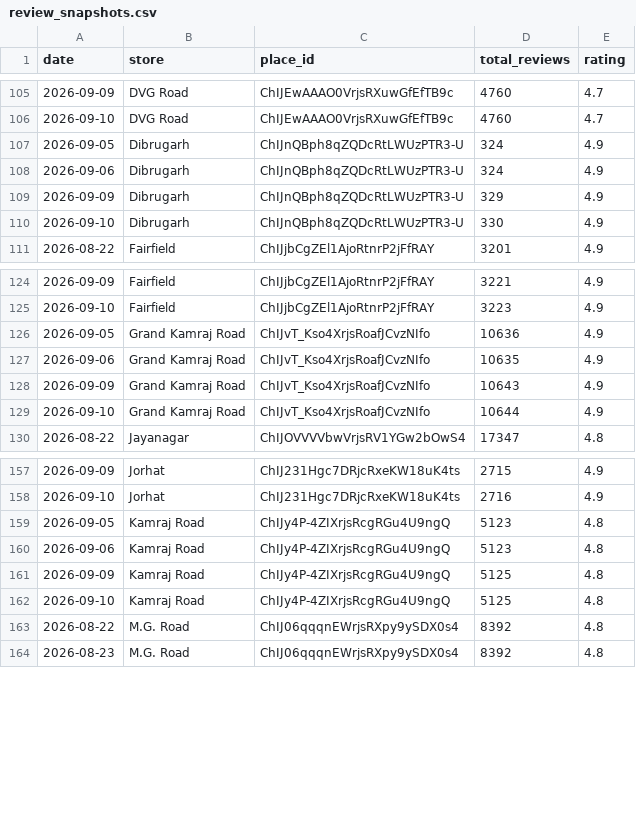
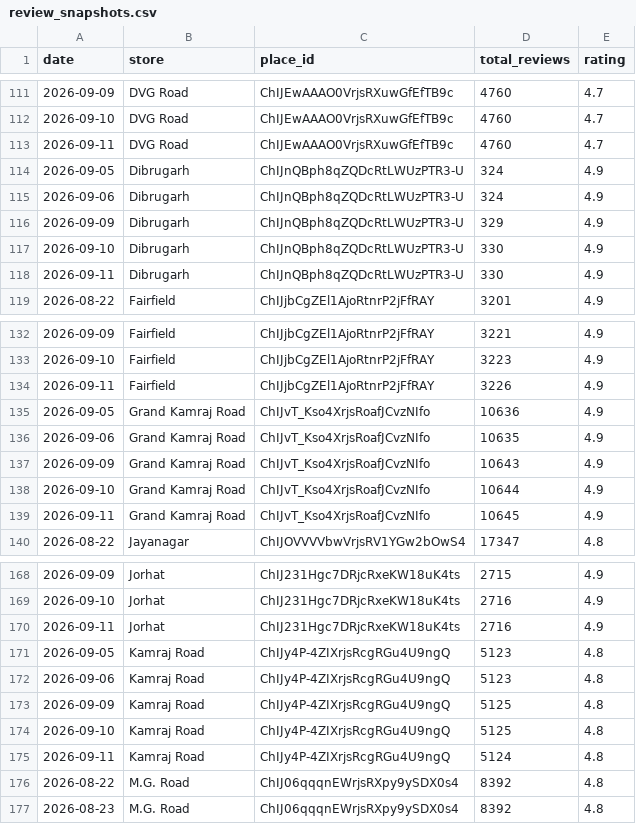
Before and after one commit to M4NAVV/peanuts-blr-dashboard, a CSV file: review_snapshots.csv, drawn as a sheet; only a part is shown, gaps mark what is left out; the diff covers the shown part only; the diff names each change by its address in the sheet, - before the commit and + after, or states it on an @@ line.

Commit message:
Google review counts 2026-09-11 [skip ci]

```diff
--- a/review_snapshots.csv
+++ b/review_snapshots.csv
+row 113: 2026-09-11 | DVG Road | ChIJEwAAAO0VrjsRXuwGfEfTB9c | 4760 | 4.7
+row 118: 2026-09-11 | Dibrugarh | ChIJnQBph8qZQDcRtLWUzPTR3-U | 330 | 4.9
+row 134: 2026-09-11 | Fairfield | ChIJjbCgZEl1AjoRtnrP2jFfRAY | 3226 | 4.9
+row 139: 2026-09-11 | Grand Kamraj Road | ChIJvT_Kso4XrjsRoafJCvzNIfo | 10645 | 4.9
+row 170: 2026-09-11 | Jorhat | ChIJ231Hgc7DRjcRxeKW18uK4ts | 2716 | 4.9
+row 175: 2026-09-11 | Kamraj Road | ChIJy4P-4ZIXrjsRcgRGu4U9ngQ | 5124 | 4.8
```
Also changed, not shown: 14 added rows elsewhere in this file.
